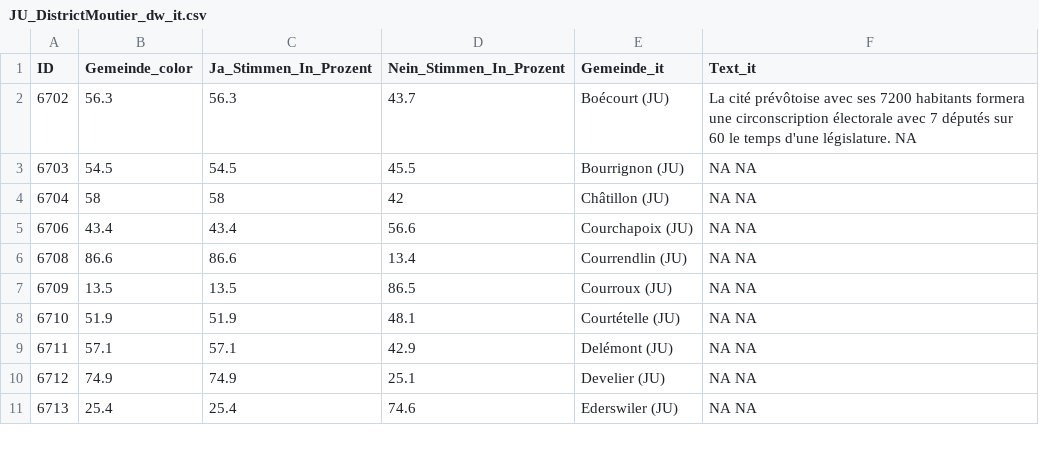
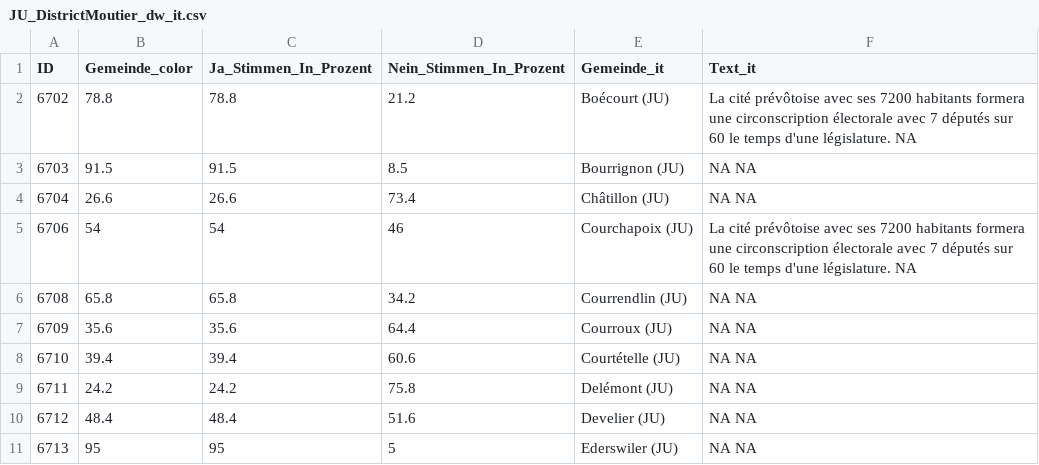
Before and after one commit to awp-finanznachrichten/lena_november2024, a CSV file: Output_Cantons/JU_DistrictMoutier_dw_it.csv, drawn as a sheet; only a part is shown; the diff covers the shown part only.

```diff
--- a/Output_Cantons/JU_DistrictMoutier_dw_it.csv
+++ b/Output_Cantons/JU_DistrictMoutier_dw_it.csv
@@ -1,11 +1,11 @@
 "ID","Gemeinde_color","Ja_Stimmen_In_Prozent","Nein_Stimmen_In_Prozent","Gemeinde_it","Text_it"
-6702,56.3,56.3,43.7,"Boécourt (JU)","La cité prévôtoise avec ses 7200 habitants formera une circonscription électorale avec 7 députés sur 60 le temps d'une législature. NA"
-6703,54.5,54.5,45.5,"Bourrignon (JU)","NA NA"
-6704,58,58,42,"Châtillon (JU)","NA NA"
-6706,43.4,43.4,56.6,"Courchapoix (JU)","NA NA"
-6708,86.6,86.6,13.4,"Courrendlin (JU)","NA NA"
-6709,13.5,13.5,86.5,"Courroux (JU)","NA NA"
-6710,51.9,51.9,48.1,"Courtételle (JU)","NA NA"
-6711,57.1,57.1,42.9,"Delémont (JU)","NA NA"
-6712,74.9,74.9,25.1,"Develier (JU)","NA NA"
-6713,25.4,25.4,74.6,"Ederswiler (JU)","NA NA"
+6702,78.8,78.8,21.2,"Boécourt (JU)","La cité prévôtoise avec ses 7200 habitants formera une circonscription électorale avec 7 députés sur 60 le temps d'une législature. NA"
+6703,91.5,91.5,8.5,"Bourrignon (JU)","NA NA"
+6704,26.6,26.6,73.4,"Châtillon (JU)","NA NA"
+6706,54,54,46,"Courchapoix (JU)","La cité prévôtoise avec ses 7200 habitants formera une circonscription électorale avec 7 députés sur 60 le temps d'une législature. NA"
+6708,65.8,65.8,34.2,"Courrendlin (JU)","NA NA"
+6709,35.6,35.6,64.4,"Courroux (JU)","NA NA"
+6710,39.4,39.4,60.6,"Courtételle (JU)","NA NA"
+6711,24.2,24.2,75.8,"Delémont (JU)","NA NA"
+6712,48.4,48.4,51.6,"Develier (JU)","NA NA"
+6713,95,95,5,"Ederswiler (JU)","NA NA"
```
Also changed, not shown: 125 edited cells elsewhere in this file, Output_Cantons/AG_Stimmrecht_dw_de.csv, Output_Cantons/GE_BaisseImpots_dw_fr.csv, 33 other files.
